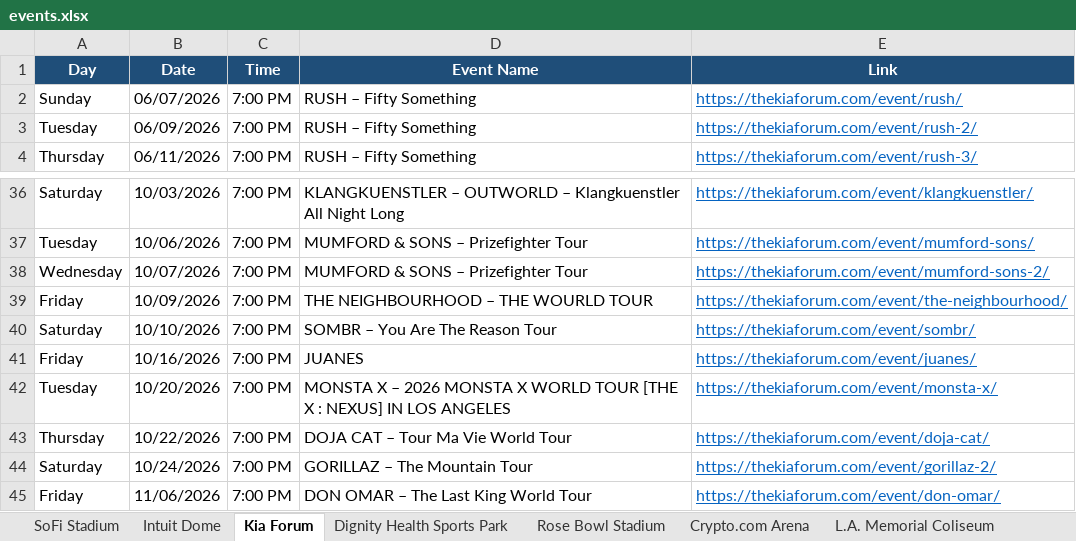
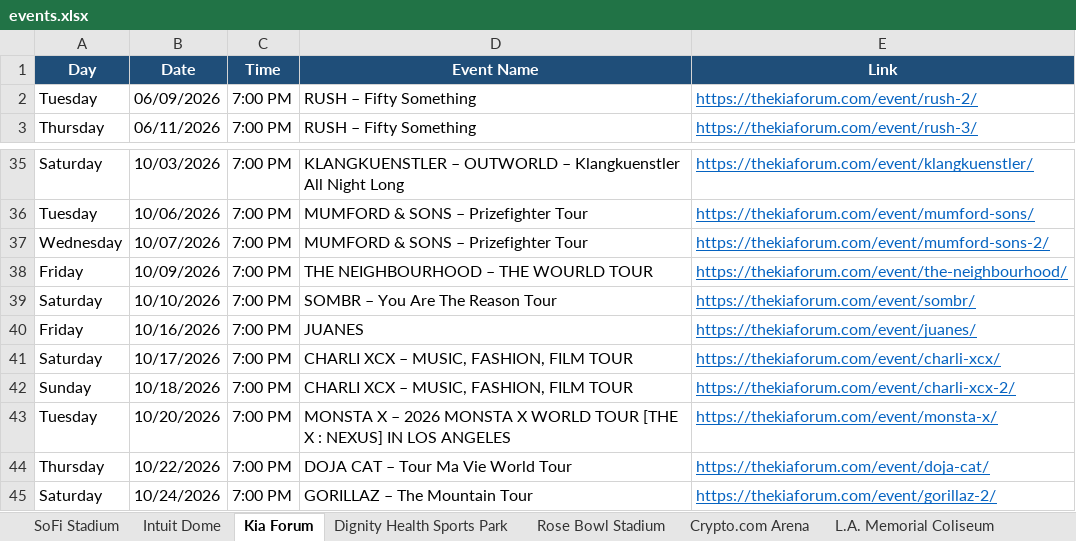
Before and after one commit to hannahlee-vzw/southern_california_events, an Excel workbook: docs/events.xlsx, sheet Kia Forum, drawn as a sheet; only a part is shown, gaps mark what is left out; the shorter side is filled out with more unchanged rows; values as stored, in another font and other column widths than the file's, no borders; removed rows and columns are numbered as before the commit, all else as after; the diff names each change by its address in the sheet, - before the commit and + after, or states it on an @@ line.

```diff
--- a/docs/events.xlsx (sheet Kia Forum)
+++ b/docs/events.xlsx (sheet Kia Forum)
-row 2: Sunday | 06/07/2026 | 7:00 PM | RUSH – Fifty Something | https://thekiaforum.com/event/rush/
+row 41: Saturday | 10/17/2026 | 7:00 PM | CHARLI XCX – MUSIC, FASHION, FILM TOUR | https://thekiaforum.com/event/charli-xcx/
+row 42: Sunday | 10/18/2026 | 7:00 PM | CHARLI XCX – MUSIC, FASHION, FILM TOUR | https://thekiaforum.com/event/charli-xcx-2/
```
Also changed, not shown: sheet Past Events, sheet Crypto.com Arena, sheet Dodger Stadium, sheet Intuit Dome, sheet Hollywood Bowl, 3 other files.
